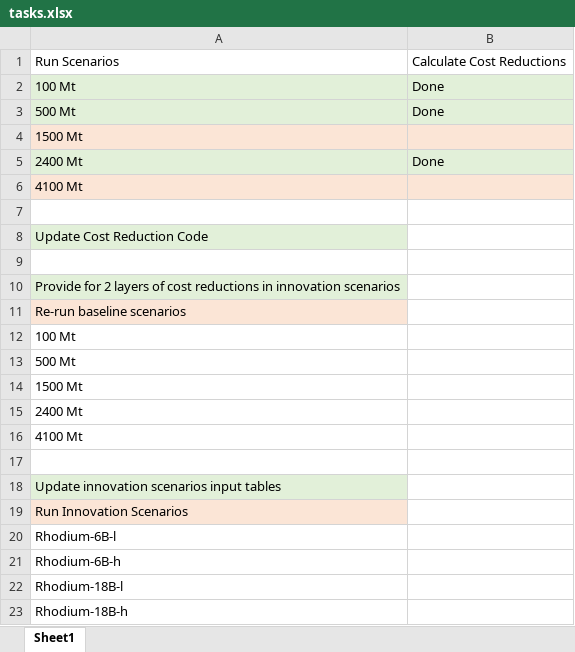
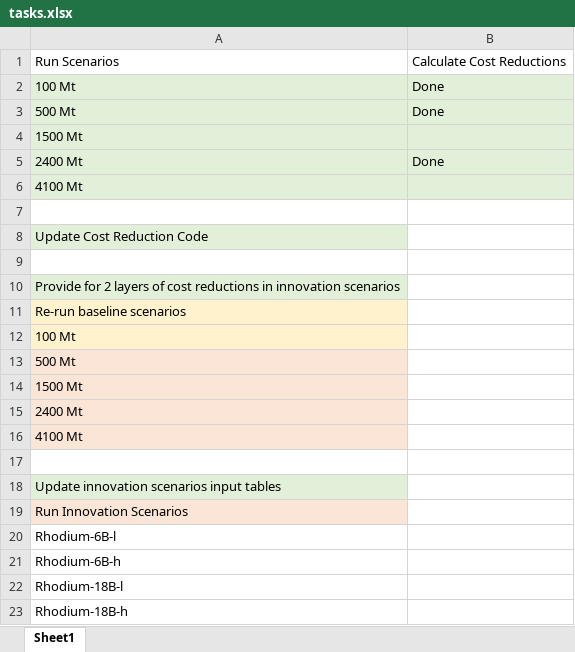
Before and after one commit to PEESEgroup/GCAM-CDR-policy, an Excel workbook: tasks.xlsx, sheet Sheet1, drawn as a sheet; only a part is shown; values as stored, in another font and other column widths than the file's, no borders; the diff names each change by its address in the sheet, - before the commit and + after, or states it on an @@ line.

```diff
--- a/tasks.xlsx (sheet Sheet1)
+++ b/tasks.xlsx (sheet Sheet1)
-A4:B4 fill: #FBE5D6
+A4:B4 fill: #E2F0D9
-A6:B6 fill: #FBE5D6
+A6:B6 fill: #E2F0D9
-A12 fill: none
+A12 fill: #FFF2CC
-A13:A16 fill: none
+A13:A16 fill: #FBE5D6
```
Also changed, not shown: building_xml/inputs/cost_curves.xlsx, 2 other files.
